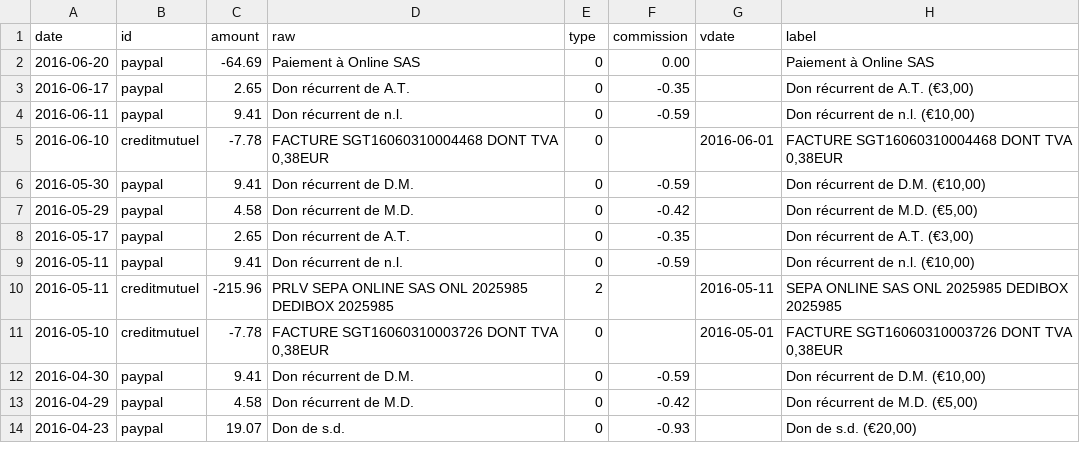
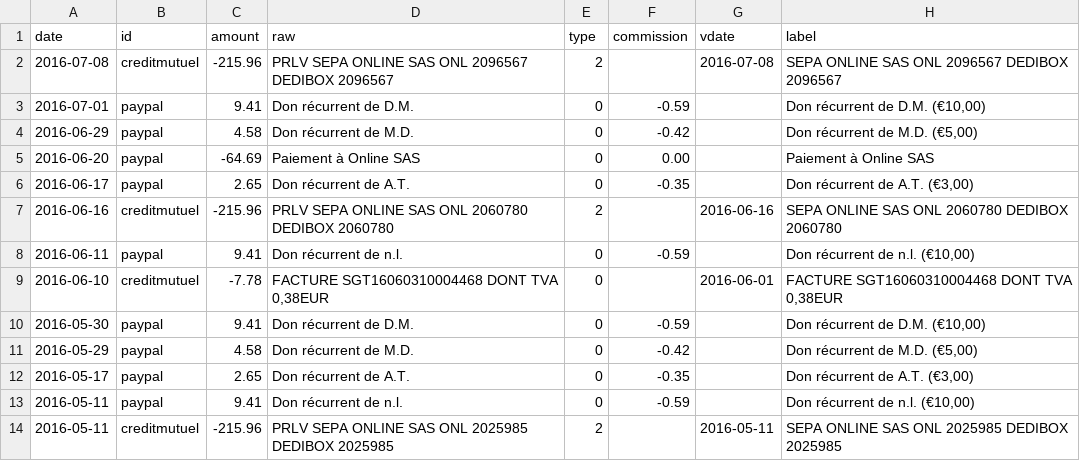
Before and after one commit to regardscitoyens/banque, a CSV file: data/history.csv, drawn as a sheet; only a part is shown; the shorter side is filled out with more unchanged rows.

```diff
--- a/data/history.csv
+++ b/data/history.csv
@@ -1,4 +1,8 @@
 date,id,amount,raw,type,commission,vdate,label
+2016-07-08,creditmutuel,-215.96,PRLV SEPA ONLINE SAS ONL 2096567 DEDIBOX 2096567,2,,2016-07-08,SEPA ONLINE SAS ONL 2096567 DEDIBOX 2096567
+2016-07-01,paypal,9.41,Don récurrent de D.M.,0,-0.59,,"Don récurrent de D.M. (€10,00)"
+2016-06-29,paypal,4.58,Don récurrent de M.D.,0,-0.42,,"Don récurrent de M.D. (€5,00)"
 2016-06-20,paypal,-64.69,Paiement à Online SAS,0,0.00,,Paiement à Online SAS
 2016-06-17,paypal,2.65,Don récurrent de A.T.,0,-0.35,,"Don récurrent de A.T. (€3,00)"
+2016-06-16,creditmutuel,-215.96,PRLV SEPA ONLINE SAS ONL 2060780 DEDIBOX 2060780,2,,2016-06-16,SEPA ONLINE SAS ONL 2060780 DEDIBOX 2060780
 2016-06-11,paypal,9.41,Don récurrent de n.l.,0,-0.59,,"Don récurrent de n.l. (€10,00)"
```
Also changed, not shown: 1 other file.
